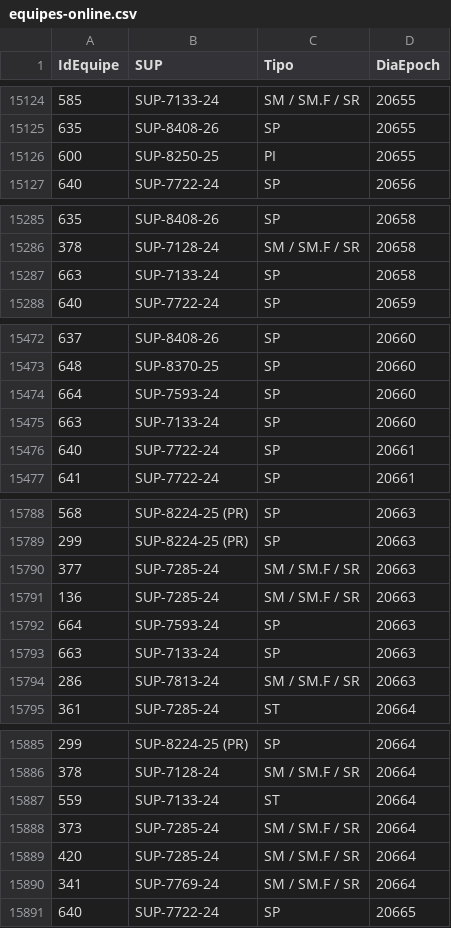
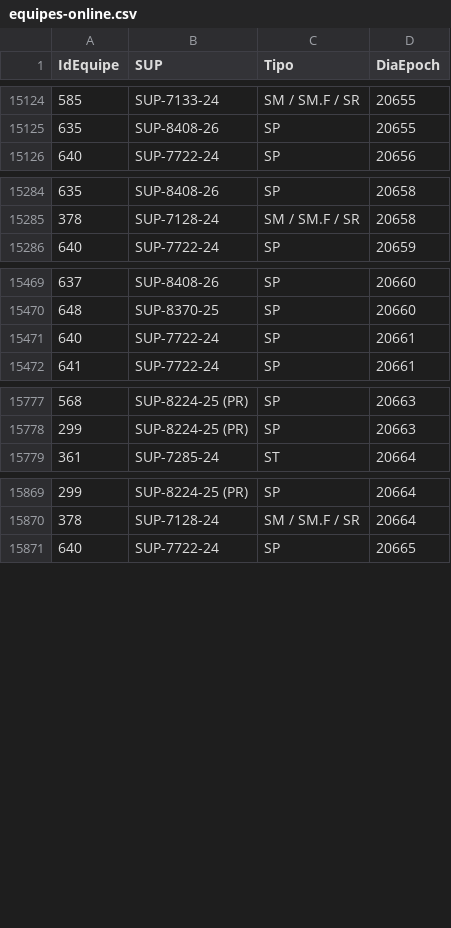
Before and after one commit to amcaccere261283/orcamento-dashboard, a CSV file: dist/equipes-online.csv, drawn as a sheet; only a part is shown, gaps mark what is left out; the diff covers the shown part only; the diff names each change by its address in the sheet, - before the commit and + after, or states it on an @@ line.

```diff
--- a/dist/equipes-online.csv
+++ b/dist/equipes-online.csv
-row 15126: 600 | SUP-8250-25 | PI | 20655
-row 15287: 663 | SUP-7133-24 | SP | 20658
-row 15474: 664 | SUP-7593-24 | SP | 20660
-row 15475: 663 | SUP-7133-24 | SP | 20660
-row 15790: 377 | SUP-7285-24 | SM / SM.F / SR | 20663
-row 15791: 136 | SUP-7285-24 | SM / SM.F / SR | 20663
-row 15792: 664 | SUP-7593-24 | SP | 20663
-row 15793: 663 | SUP-7133-24 | SP | 20663
-row 15794: 286 | SUP-7813-24 | SM / SM.F / SR | 20663
-row 15887: 559 | SUP-7133-24 | ST | 20664
-row 15888: 373 | SUP-7285-24 | SM / SM.F / SR | 20664
-row 15889: 420 | SUP-7285-24 | SM / SM.F / SR | 20664
-row 15890: 341 | SUP-7769-24 | SM / SM.F / SR | 20664
```
Also changed, not shown: 26 removed rows elsewhere in this file, dist/heartbeat-atualizacao-volume.csv, docs/equipes-online.csv, 13 other files.
